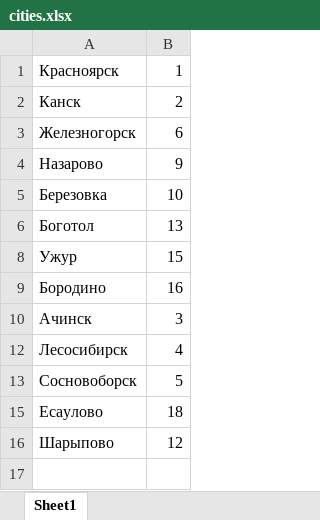
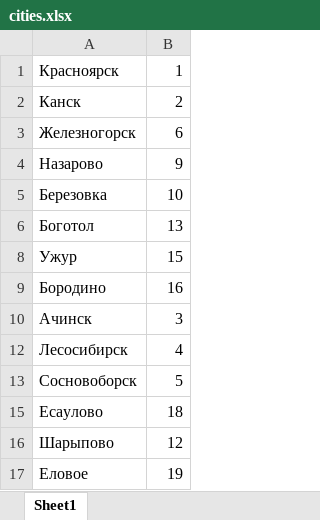
Before and after one commit to bat-py/zuy, an Excel workbook: cities.xlsx, sheet Sheet1, drawn as a sheet; values as stored, in another font and other column widths than the file's, no borders; the diff names each change by its address in the sheet, - before the commit and + after, or states it on an @@ line.

```diff
--- a/cities.xlsx (sheet Sheet1)
+++ b/cities.xlsx (sheet Sheet1)
+row 17: Еловое | 19
```
Also changed, not shown: balance_payments.xlsx, products/1.xlsx, 21 other files.
